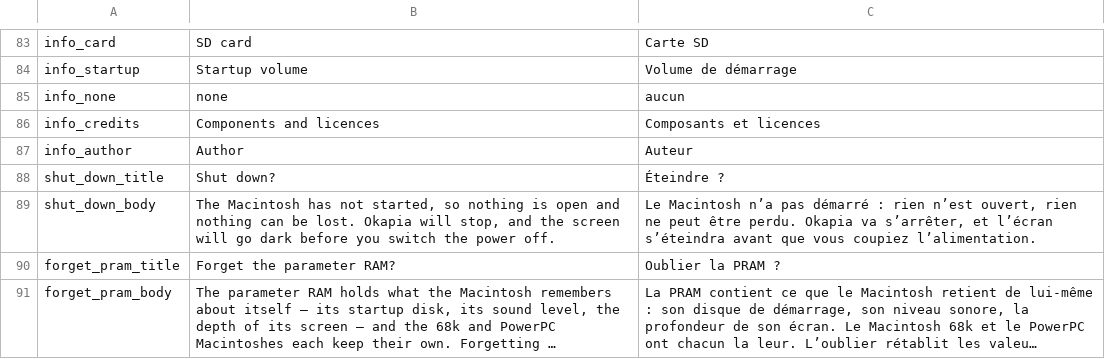
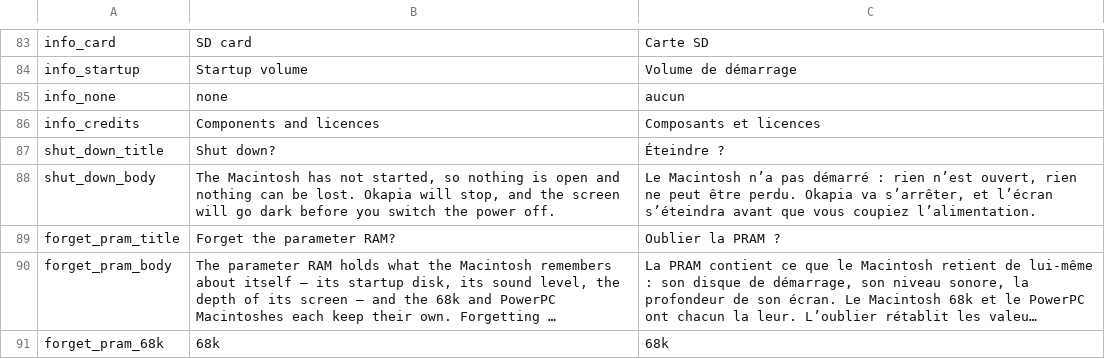
Before and after one commit to jpep-in/okapia, a TSV file: assets/strings.tsv, drawn as a sheet; only a part is shown, gaps mark what is left out; the shorter side is filled out with more unchanged rows; long unchanged cells end in ….

```diff
--- a/assets/strings.tsv
+++ b/assets/strings.tsv
@@ -86,3 +86,2 @@ info_none	none	aucun
 info_credits	Components and licences	Composants et licences
-info_author	Author	Auteur
 shut_down_title	Shut down?	Éteindre ?
```
Also changed, not shown: 19 other files.
